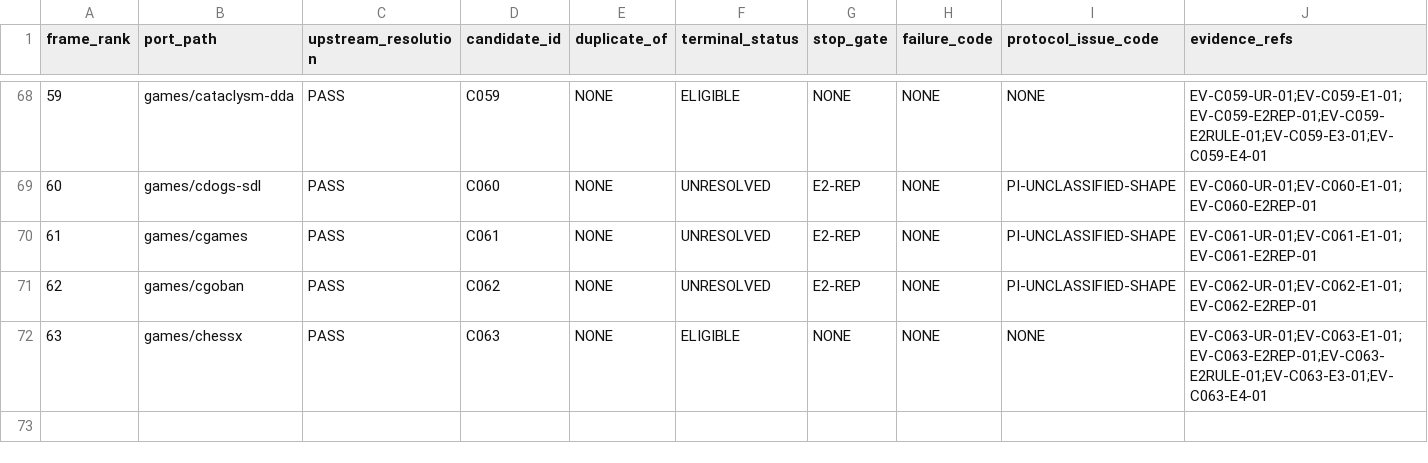
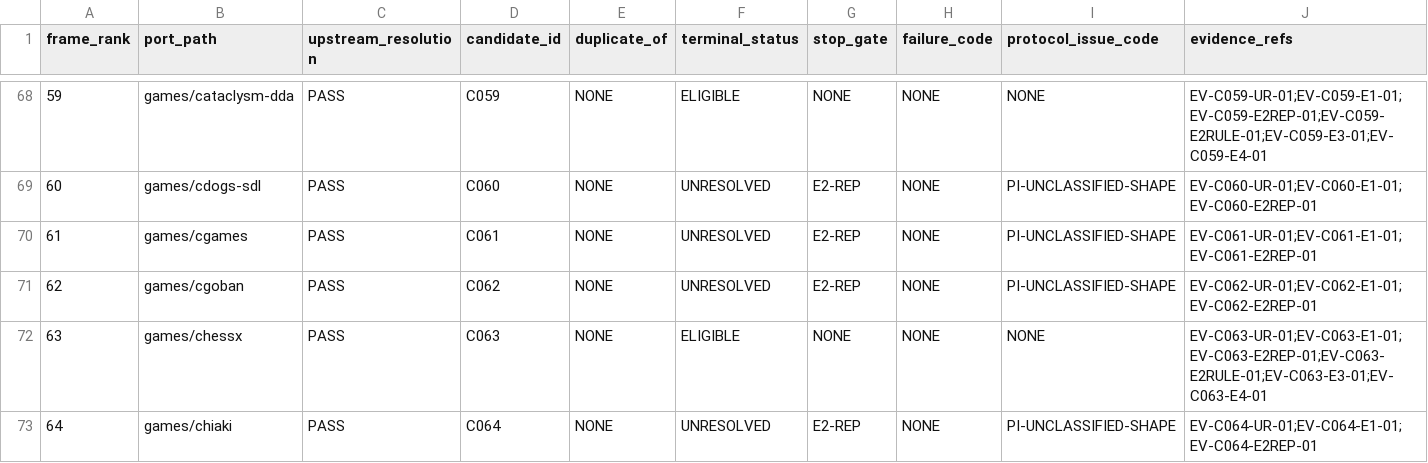
Before and after one commit to rohhj01-droid/red-team-spike, a TSV file: phase3_5/screening_frame_items.tsv, drawn as a sheet; only a part is shown, gaps mark what is left out.

```diff
--- a/phase3_5/screening_frame_items.tsv
+++ b/phase3_5/screening_frame_items.tsv
@@ -72 +72,2 @@ frame_rank	port_path	upstream_resolution	candidate_id	duplicate_of	terminal_stat
 63	games/chessx	PASS	C063	NONE	ELIGIBLE	NONE	NONE	NONE	EV-C063-UR-01;EV-C063-E1-01;EV-C063-E2REP-01;EV-C063-E2RULE-01;EV-C063-E3-01;EV-C063-E4-01
+64	games/chiaki	PASS	C064	NONE	UNRESOLVED	E2-REP	NONE	PI-UNCLASSIFIED-SHAPE	EV-C064-UR-01;EV-C064-E1-01;EV-C064-E2REP-01
```
Also changed, not shown: phase3_5/screening_candidates.tsv, 1 other file.
